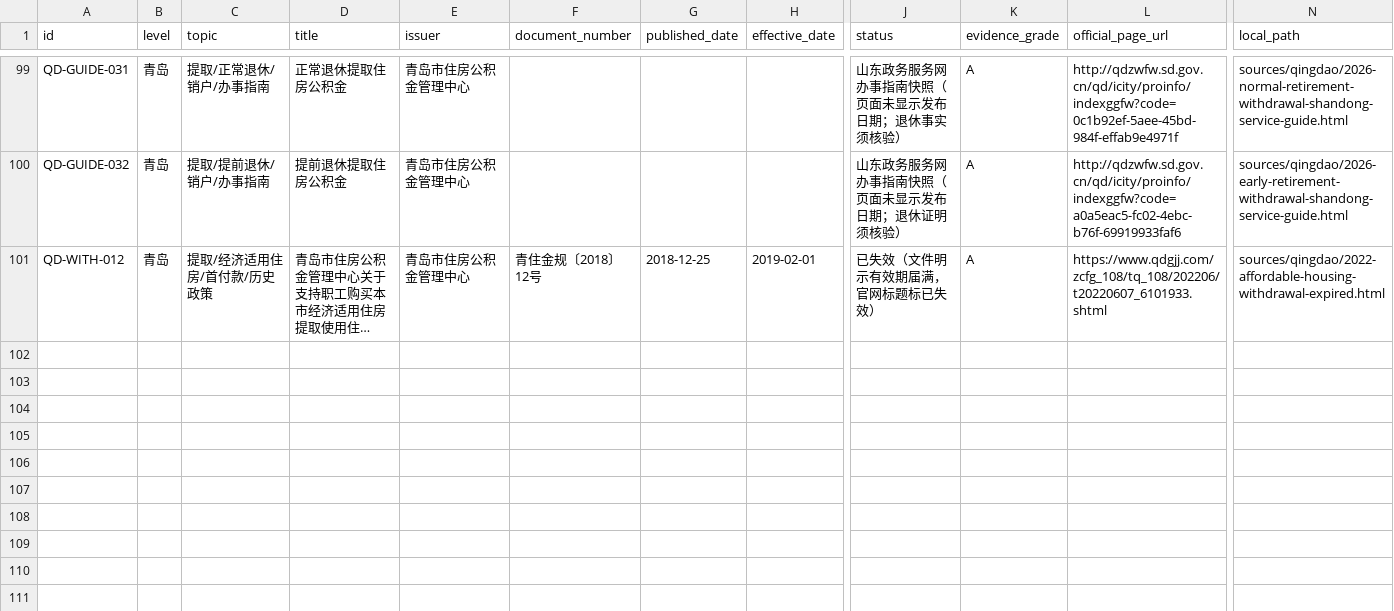
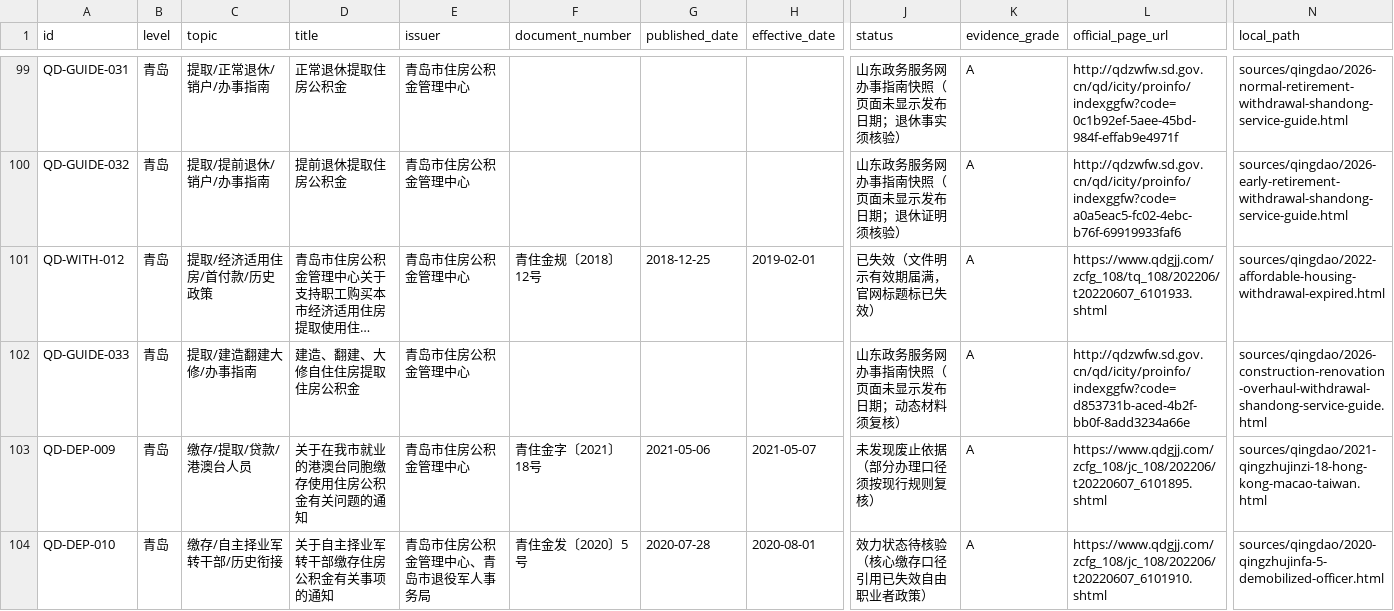
Before and after one commit to qdivan/qingdao-housing-provident-fund-skill, a CSV file: sources/catalog.csv, drawn as a sheet; only a part is shown, gaps mark what is left out; long unchanged cells end in …; rows hold the shown columns only; the diff names each change by its address in the sheet, - before the commit and + after, or states it on an @@ line.

```diff
--- a/sources/catalog.csv
+++ b/sources/catalog.csv
+row 102: QD-GUIDE-033 | 青岛 | 提取/建造翻建大修/办事指南 | 建造、翻建、大修自住住房提取住房公积金 | 青岛市住房公积金管理中心 |  |  |  | 山东政务服务网办事指南快照（页面未显示发布日期；动态材料须复核） | A | http://qdzwfw.sd.gov.cn/qd/icity/proinfo/indexggfw?code=d853731b-aced-4b2f-bb0f-8add3234a66e | sources/qingdao/2026-construction-renovation-overhaul-withdrawal-shandong-service-guide.html
+row 103: QD-DEP-009 | 青岛 | 缴存/提取/贷款/港澳台人员 | 关于在我市就业的港澳台同胞缴存使用住房公积金有关问题的通知 | 青岛市住房公积金管理中心 | 青住金字〔2021〕18号 | 2021-05-06 | 2021-05-07 | 未发现废止依据（部分办理口径须按现行规则复核） | A | https://www.qdgjj.com/zcfg_108/jc_108/202206/t20220607_6101895.shtml | sources/qingdao/2021-qingzhujinzi-18-hong-kong-macao-taiwan.html
+row 104: QD-DEP-010 | 青岛 | 缴存/自主择业军转干部/历史衔接 | 关于自主择业军转干部缴存住房公积金有关事项的通知 | 青岛市住房公积金管理中心、青岛市退役军人事务局 | 青住金发〔2020〕5号 | 2020-07-28 | 2020-08-01 | 效力状态待核验（核心缴存口径引用已失效自由职业者政策） | A | https://www.qdgjj.com/zcfg_108/jc_108/202206/t20220607_6101910.shtml | sources/qingdao/2020-qingzhujinfa-5-demobilized-officer.html
```
Also changed, not shown: 6 other files.
